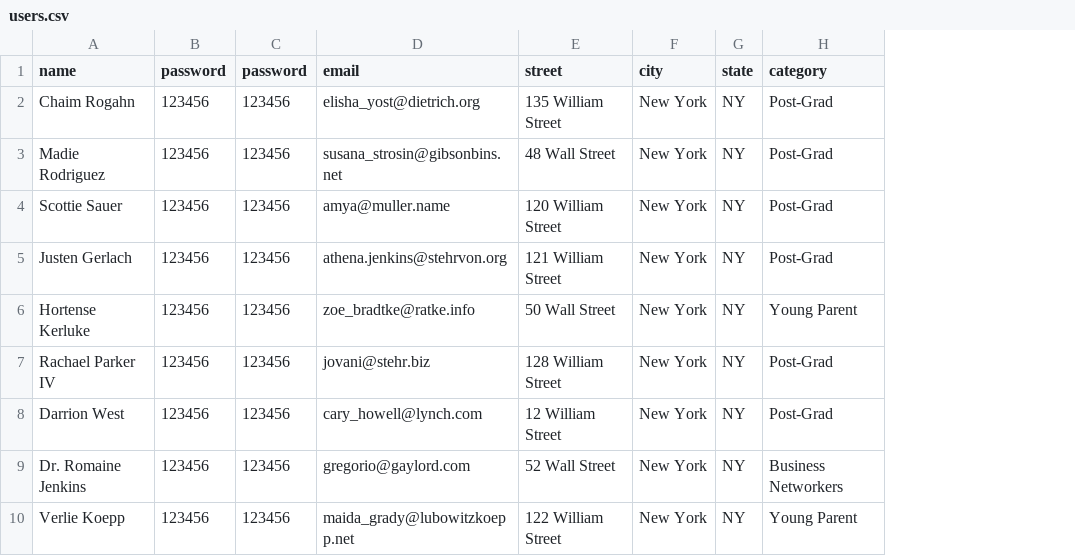
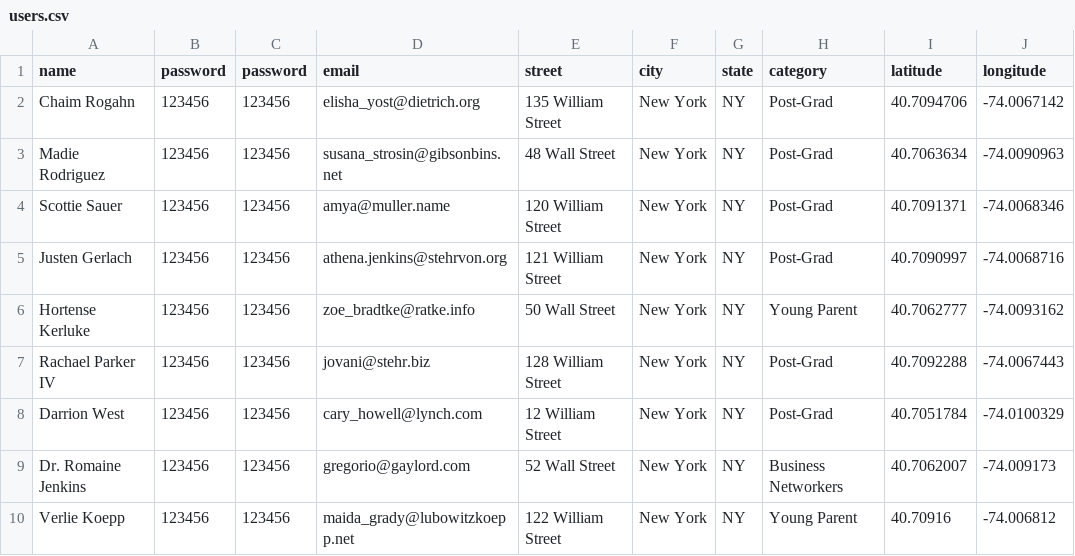
Before and after one commit to baron816/Krewe, a CSV file: db/users.csv, drawn as a sheet; the diff names each change by its address in the sheet, - before the commit and + after, or states it on an @@ line.

Commit message:
adds coordinates

```diff
--- a/db/users.csv
+++ b/db/users.csv
+column I (latitude), rows 2-10: 40.7094706 | 40.7063634 | 40.7091371 | 40.7090997 | 40.7062777 | 40.7092288 | 40.7051784 | 40.7062007 | 40.70916
+column J (longitude), rows 2-10: -74.0067142 | -74.0090963 | -74.0068346 | -74.0068716 | -74.0093162 | -74.0067443 | -74.0100329 | -74.009173 | -74.006812
```
